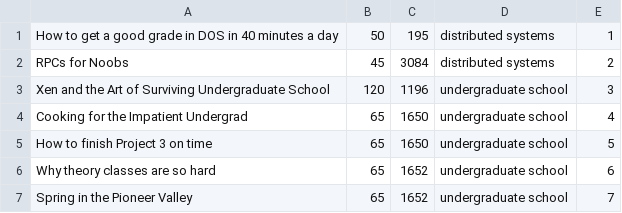
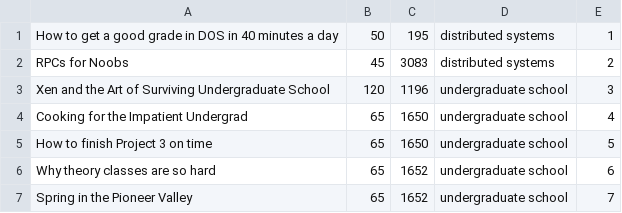
Before and after one commit to TasbehTakrore/A-Multi-tier-Online-Book-Store, a CSV file: catalog-Server/src/main/java/catalogDatabase.CSV, drawn as a sheet.

```diff
--- a/catalog-Server/src/main/java/catalogDatabase.CSV
+++ b/catalog-Server/src/main/java/catalogDatabase.CSV
@@ -1,3 +1,3 @@
 "How to get a good grade in DOS in 40 minutes a day","50","195","distributed systems","1"
-"RPCs for Noobs","45","3084","distributed systems","2"
+"RPCs for Noobs","45","3083","distributed systems","2"
 "Xen and the Art of Surviving Undergraduate School","120","1196","undergraduate school","3"
```
Also changed, not shown: order-server/src/main/resources/orderDatabase.csv, 2 other files.
